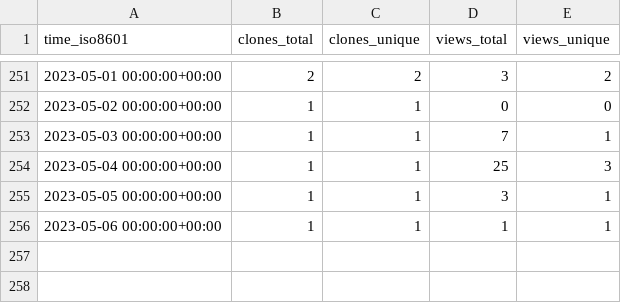
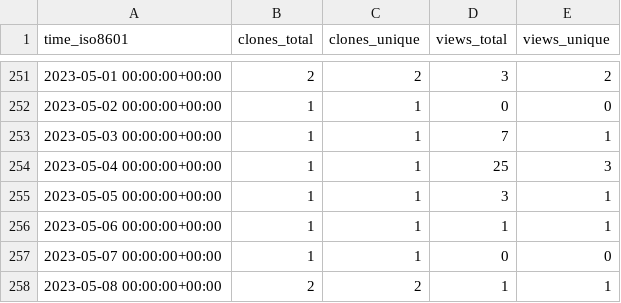
Before and after one commit to richibrics/IoTuring, a CSV file: richibrics/IoTuring/ghrs-data/views_clones_aggregate.csv, drawn as a sheet; only a part is shown, gaps mark what is left out; the diff names each change by its address in the sheet, - before the commit and + after, or states it on an @@ line.

```diff
--- a/richibrics/IoTuring/ghrs-data/views_clones_aggregate.csv
+++ b/richibrics/IoTuring/ghrs-data/views_clones_aggregate.csv
+row 257: 2023-05-07 00:00:00+00:00 | 1 | 1 | 0 | 0
+row 258: 2023-05-08 00:00:00+00:00 | 2 | 2 | 1 | 1
```
Also changed, not shown: 1 other file.
